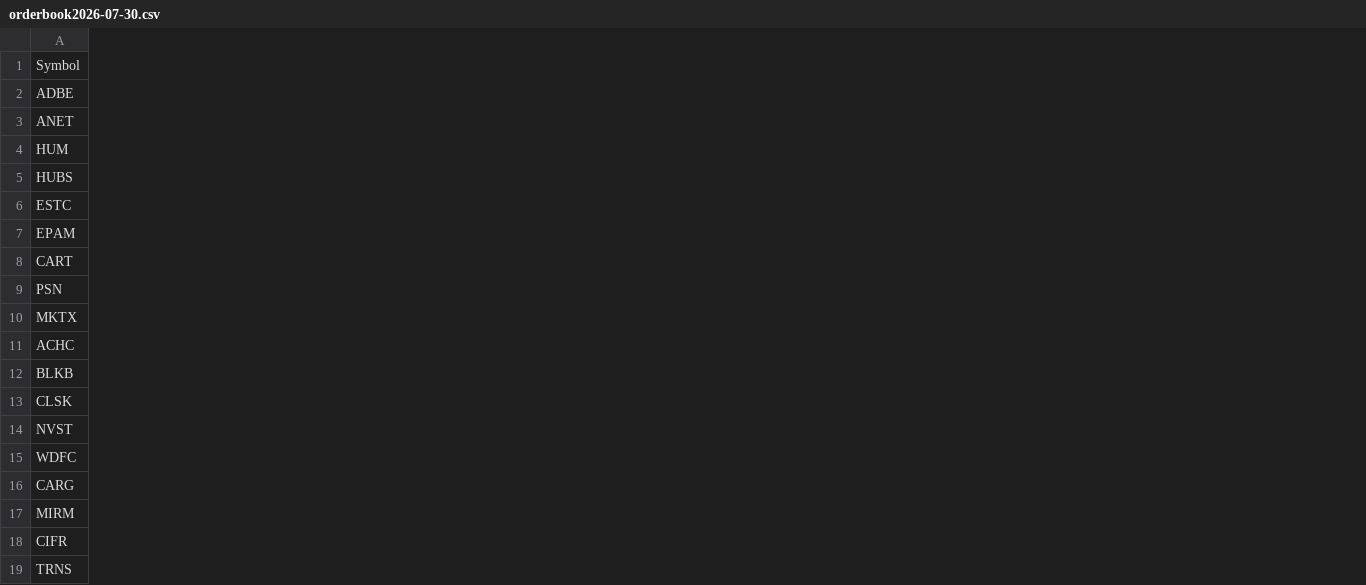
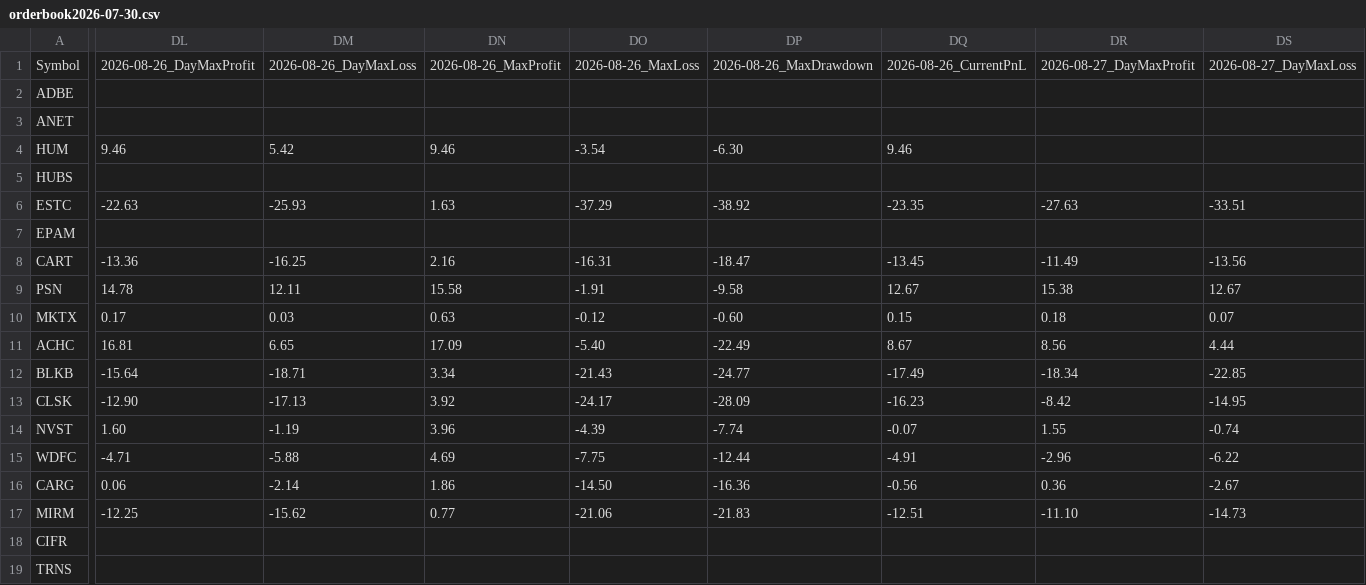
Before and after one commit to Ameenrehman/csv-website, a CSV file: orderbook/orderbook2026-07-30.csv, drawn as a sheet; only a part is shown, gaps mark what is left out; the diff covers the shown part only; the diff names each change by its address in the sheet, - before the commit and + after, or states it on an @@ line.

```diff
--- a/orderbook/orderbook2026-07-30.csv
+++ b/orderbook/orderbook2026-07-30.csv
+column DL, rows 1-17: 2026-08-26_DayMaxProfit |  |  | 9.46 |  | -22.63 |  | -13.36 | 14.78 | 0.17 | 16.81 | -15.64 | -12.90 | 1.60 | -4.71 | 0.06 | -12.25
+column DM, rows 1-17: 2026-08-26_DayMaxLoss |  |  | 5.42 |  | -25.93 |  | -16.25 | 12.11 | 0.03 | 6.65 | -18.71 | -17.13 | -1.19 | -5.88 | -2.14 | -15.62
+column DN, rows 1-17: 2026-08-26_MaxProfit |  |  | 9.46 |  | 1.63 |  | 2.16 | 15.58 | 0.63 | 17.09 | 3.34 | 3.92 | 3.96 | 4.69 | 1.86 | 0.77
+column DO, rows 1-17: 2026-08-26_MaxLoss |  |  | -3.54 |  | -37.29 |  | -16.31 | -1.91 | -0.12 | -5.40 | -21.43 | -24.17 | -4.39 | -7.75 | -14.50 | -21.06
+column DP, rows 1-17: 2026-08-26_MaxDrawdown |  |  | -6.30 |  | -38.92 |  | -18.47 | -9.58 | -0.60 | -22.49 | -24.77 | -28.09 | -7.74 | -12.44 | -16.36 | -21.83
+column DQ, rows 1-17: 2026-08-26_CurrentPnL |  |  | 9.46 |  | -23.35 |  | -13.45 | 12.67 | 0.15 | 8.67 | -17.49 | -16.23 | -0.07 | -4.91 | -0.56 | -12.51
+column DR, rows 1-17: 2026-08-27_DayMaxProfit |  |  |  |  | -27.63 |  | -11.49 | 15.38 | 0.18 | 8.56 | -18.34 | -8.42 | 1.55 | -2.96 | 0.36 | -11.10
+column DS, rows 1-17: 2026-08-27_DayMaxLoss |  |  |  |  | -33.51 |  | -13.56 | 12.67 | 0.07 | 4.44 | -22.85 | -14.95 | -0.74 | -6.22 | -2.67 | -14.73
```
Also changed, not shown: 4 added columns and 3 edited cells elsewhere in this file, orderbook/orderbook2026-06-29.csv, orderbook/orderbook2026-07-06.csv, 47 other files.
